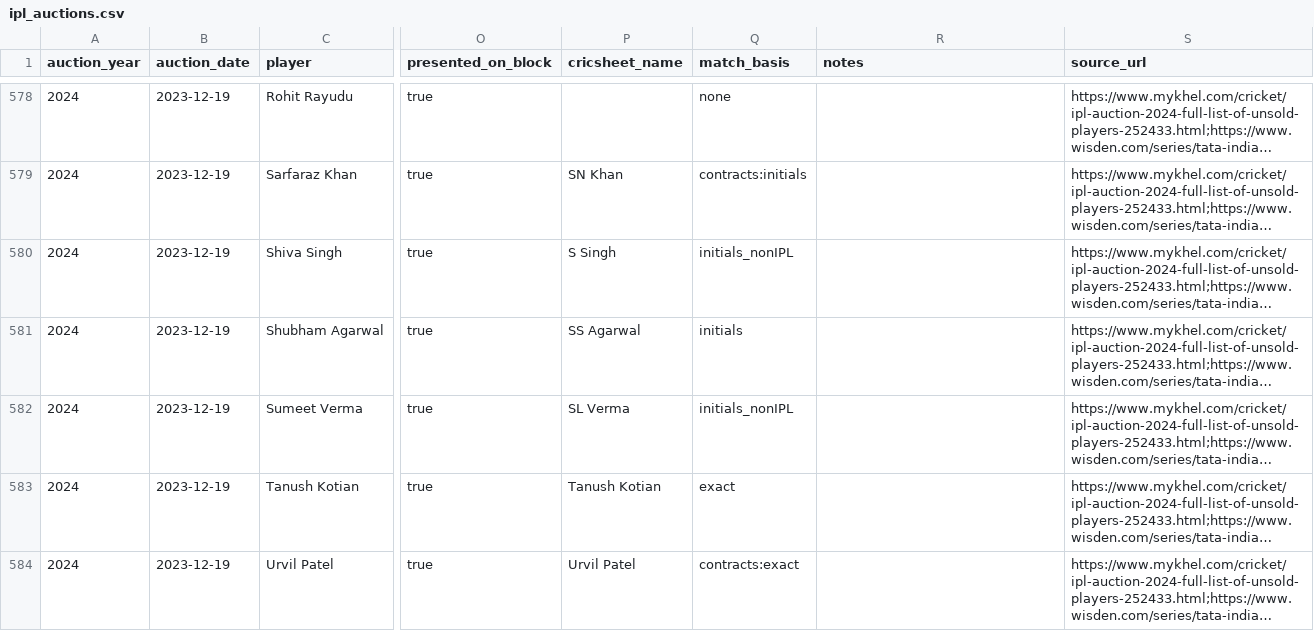
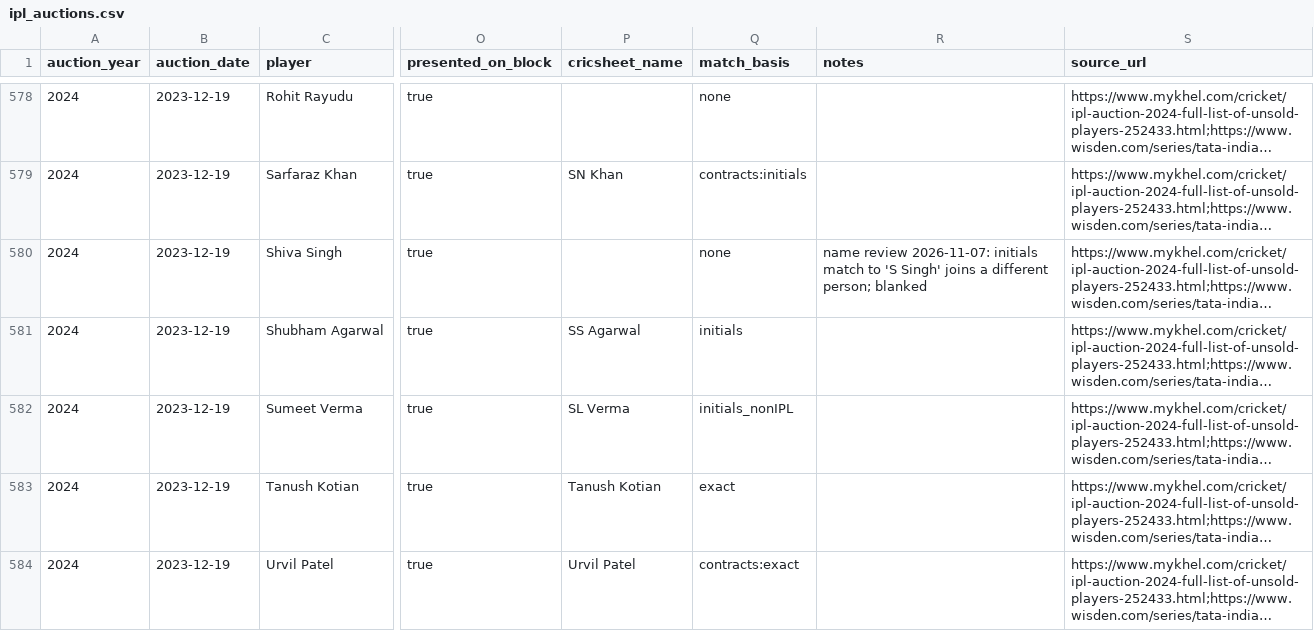
Before and after one commit to samar45/cricket-analysis, a CSV file: src/cricket_analytics/reference/ipl_auctions.csv, drawn as a sheet; only a part is shown, gaps mark what is left out; long unchanged cells end in …; the diff covers the shown part only; the diff names each change by its address in the sheet, - before the commit and + after, or states it on an @@ line.

Commit message:
auction room page, value error messages, auction name cleanup, cheapest-alternative market check

```diff
--- a/src/cricket_analytics/reference/ipl_auctions.csv
+++ b/src/cricket_analytics/reference/ipl_auctions.csv
-P580 (cricsheet_name): S Singh
+P580 (cricsheet_name): (empty)
-Q580 (match_basis): initials_nonIPL
+Q580 (match_basis): none
-R580 (notes): (empty)
+R580 (notes): name review 2026-11-07: initials match to 'S Singh' joins a different person; blanked
```
Also changed, not shown: 177 edited cells elsewhere in this file, src/cricket_analytics/models/data/auction_features.csv, src/cricket_analytics/models/data/auction_predictions.csv, 21 other files.
